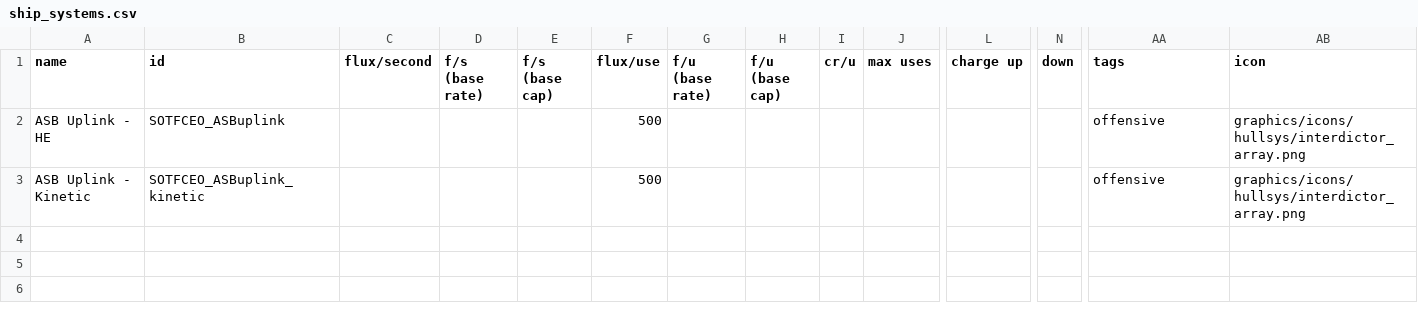
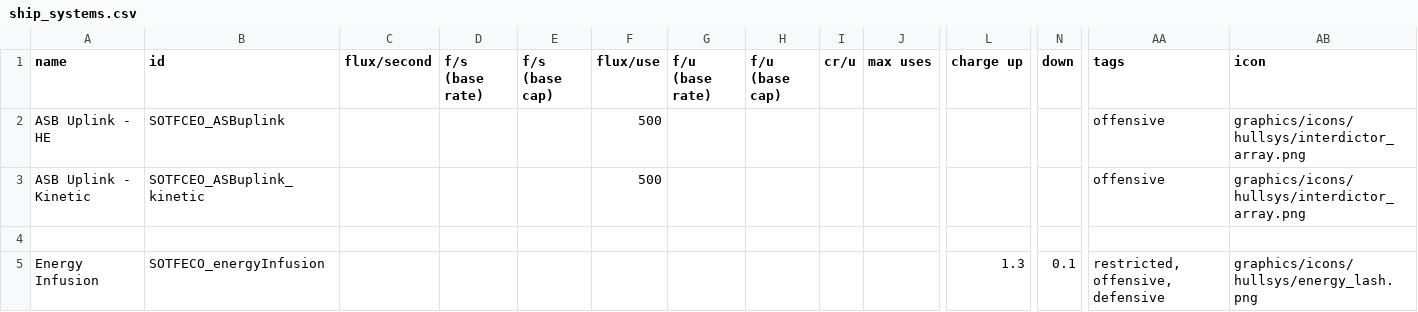
Before and after one commit to nikothedude/SOTFECO, a CSV file: data/shipsystems/ship_systems.csv, drawn as a sheet; only a part is shown, gaps mark what is left out; rows hold the shown columns only; the diff names each change by its address in the sheet, - before the commit and + after, or states it on an @@ line.

```diff
--- a/data/shipsystems/ship_systems.csv
+++ b/data/shipsystems/ship_systems.csv
+row 4: (empty)
+row 5: Energy Infusion | SOTFECO_energyInfusion |  |  |  |  |  |  |  |  | 1.3 | 0.1 | restricted, offensive, defensive | graphics/icons/hullsys/energy_lash.png
```
Also changed, not shown: data/hulls/ship_data.csv, 11 other files.
